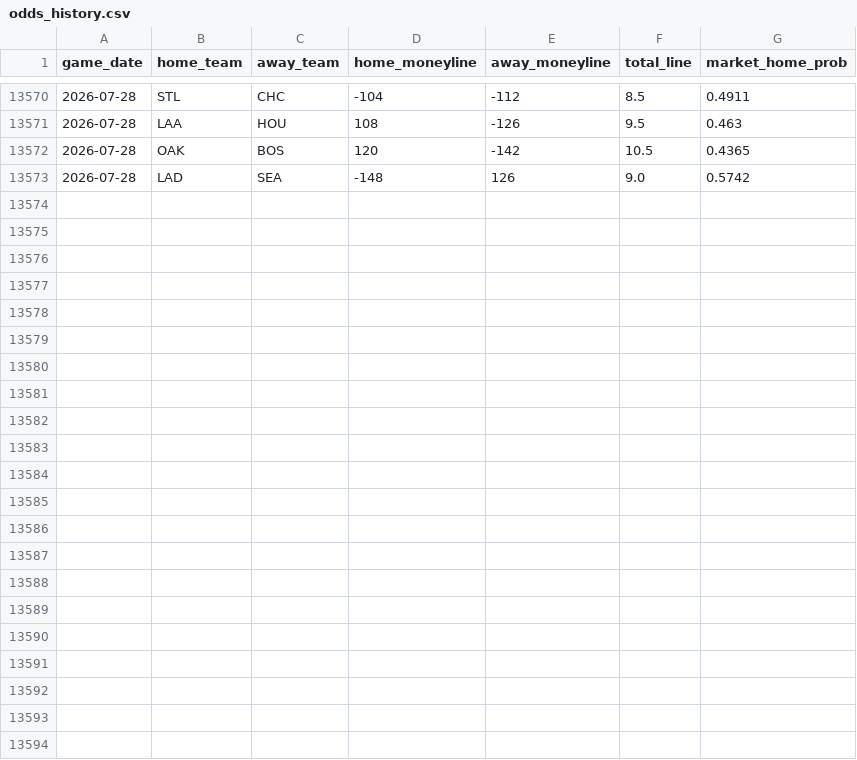
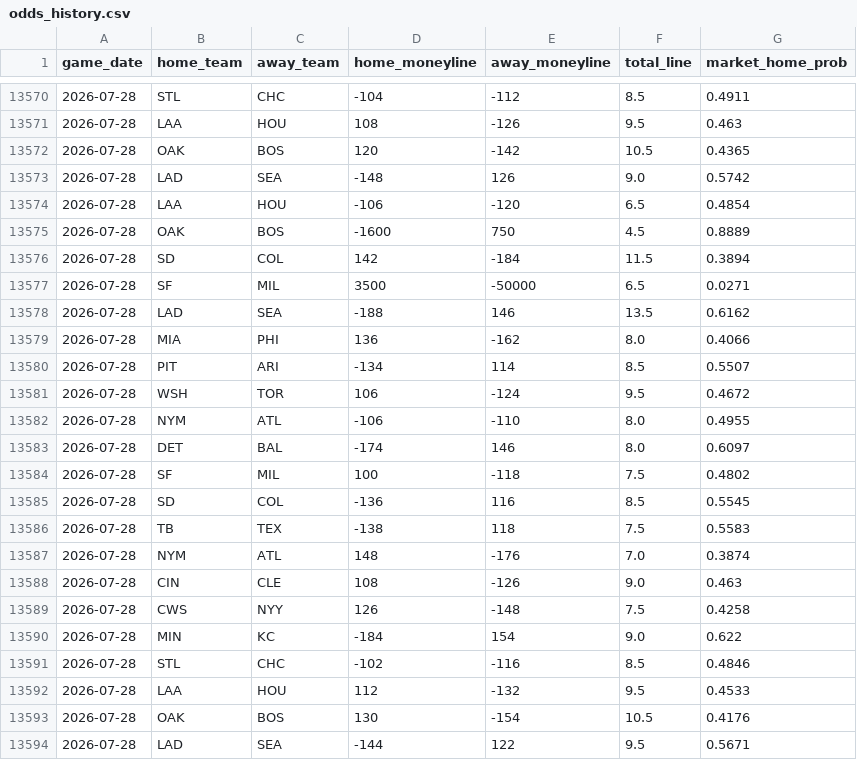
Before and after one commit to gigadon/Thats-Baseball, a CSV file: data/odds_history.csv, drawn as a sheet; only a part is shown, gaps mark what is left out.

```diff
--- a/data/odds_history.csv
+++ b/data/odds_history.csv
@@ -13573 +13573,22 @@ game_date,home_team,away_team,home_moneyline,away_moneyline,total_line,market_ho
 2026-07-28,LAD,SEA,-148,126,9.0,0.5742
+2026-07-28,LAA,HOU,-106,-120,6.5,0.4854
+2026-07-28,OAK,BOS,-1600,750,4.5,0.8889
+2026-07-28,SD,COL,142,-184,11.5,0.3894
+2026-07-28,SF,MIL,3500,-50000,6.5,0.0271
+2026-07-28,LAD,SEA,-188,146,13.5,0.6162
+2026-07-28,MIA,PHI,136,-162,8.0,0.4066
+2026-07-28,PIT,ARI,-134,114,8.5,0.5507
+2026-07-28,WSH,TOR,106,-124,9.5,0.4672
+2026-07-28,NYM,ATL,-106,-110,8.0,0.4955
+2026-07-28,DET,BAL,-174,146,8.0,0.6097
+2026-07-28,SF,MIL,100,-118,7.5,0.4802
+2026-07-28,SD,COL,-136,116,8.5,0.5545
+2026-07-28,TB,TEX,-138,118,7.5,0.5583
+2026-07-28,NYM,ATL,148,-176,7.0,0.3874
+2026-07-28,CIN,CLE,108,-126,9.0,0.463
+2026-07-28,CWS,NYY,126,-148,7.5,0.4258
+2026-07-28,MIN,KC,-184,154,9.0,0.622
+2026-07-28,STL,CHC,-102,-116,8.5,0.4846
+2026-07-28,LAA,HOU,112,-132,9.5,0.4533
+2026-07-28,OAK,BOS,130,-154,10.5,0.4176
+2026-07-28,LAD,SEA,-144,122,9.5,0.5671
```
Also changed, not shown: 1 other file.
